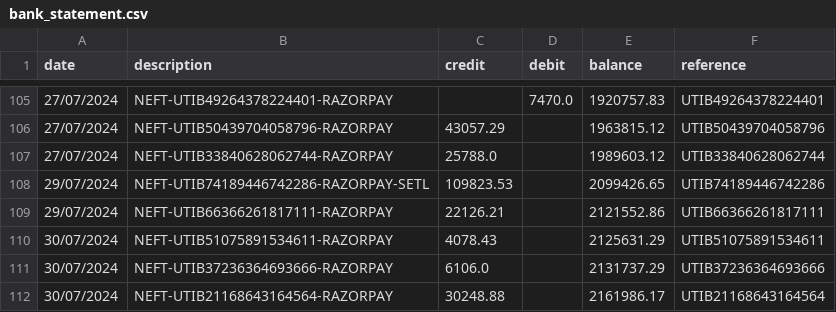
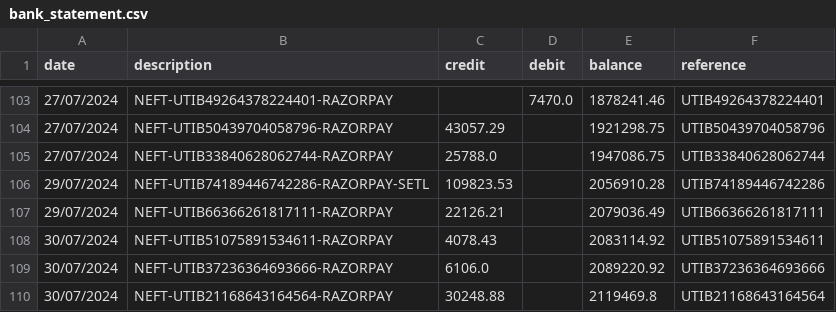
Before and after one commit to varad-oss/ai-finance-controller, a CSV file: data/synthetic/bank_statement.csv, drawn as a sheet; only a part is shown, gaps mark what is left out; the diff covers the shown part only.

```diff
--- a/data/synthetic/bank_statement.csv
+++ b/data/synthetic/bank_statement.csv
@@ -105,8 +103,8 @@ date,description,credit,debit,balance,reference
-27/07/2024,NEFT-UTIB49264378224401-RAZORPAY,,7470.0,1920757.83,UTIB49264378224401
-27/07/2024,NEFT-UTIB50439704058796-RAZORPAY,43057.29,,1963815.12,UTIB50439704058796
-27/07/2024,NEFT-UTIB33840628062744-RAZORPAY,25788.0,,1989603.12,UTIB33840628062744
-29/07/2024,NEFT-UTIB74189446742286-RAZORPAY-SETL,109823.53,,2099426.65,UTIB74189446742286
-29/07/2024,NEFT-UTIB66366261817111-RAZORPAY,22126.21,,2121552.86,UTIB66366261817111
-30/07/2024,NEFT-UTIB51075891534611-RAZORPAY,4078.43,,2125631.29,UTIB51075891534611
-30/07/2024,NEFT-UTIB37236364693666-RAZORPAY,6106.0,,2131737.29,UTIB37236364693666
-30/07/2024,NEFT-UTIB21168643164564-RAZORPAY,30248.88,,2161986.17,UTIB21168643164564
+27/07/2024,NEFT-UTIB49264378224401-RAZORPAY,,7470.0,1878241.46,UTIB49264378224401
+27/07/2024,NEFT-UTIB50439704058796-RAZORPAY,43057.29,,1921298.75,UTIB50439704058796
+27/07/2024,NEFT-UTIB33840628062744-RAZORPAY,25788.0,,1947086.75,UTIB33840628062744
+29/07/2024,NEFT-UTIB74189446742286-RAZORPAY-SETL,109823.53,,2056910.28,UTIB74189446742286
+29/07/2024,NEFT-UTIB66366261817111-RAZORPAY,22126.21,,2079036.49,UTIB66366261817111
+30/07/2024,NEFT-UTIB51075891534611-RAZORPAY,4078.43,,2083114.92,UTIB51075891534611
+30/07/2024,NEFT-UTIB37236364693666-RAZORPAY,6106.0,,2089220.92,UTIB37236364693666
+30/07/2024,NEFT-UTIB21168643164564-RAZORPAY,30248.88,,2119469.8,UTIB21168643164564
```
Also changed, not shown: 2 removed rows and 52 edited cells elsewhere in this file, 9 other files.
